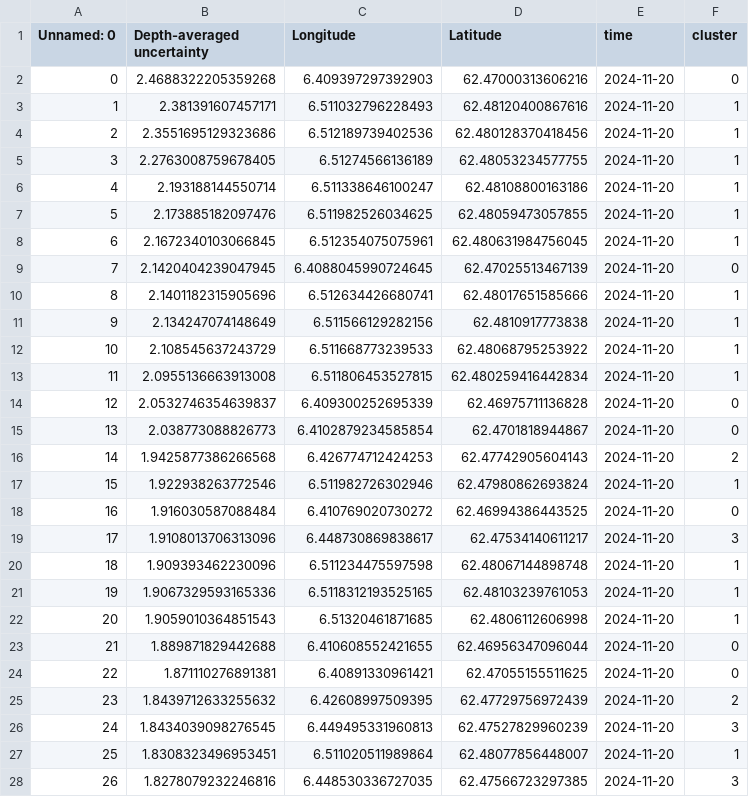
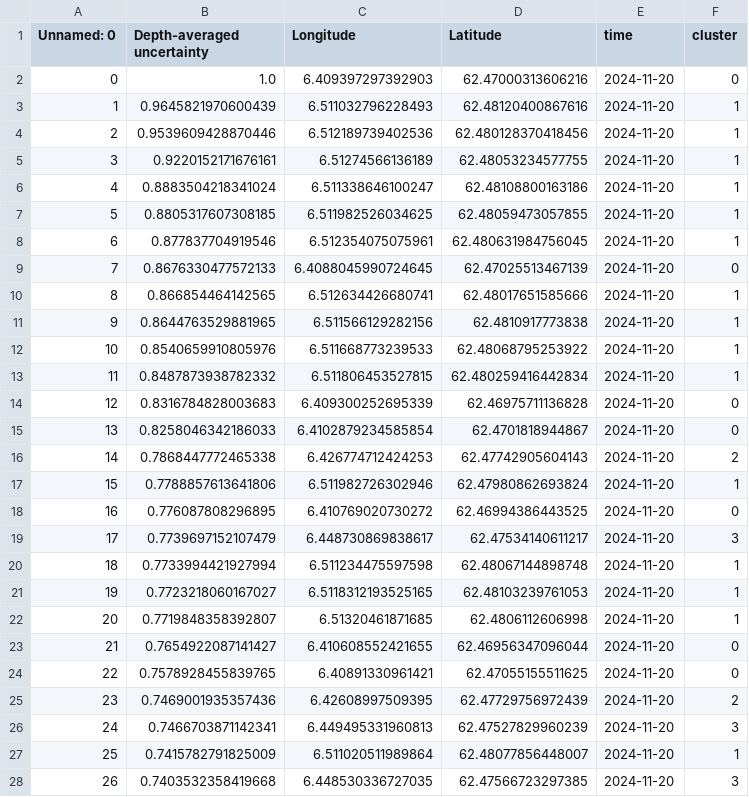
Before and after one commit to russellprimeau/source-water-digital-twin, a CSV file: data/2.clustered_coordinates.csv, drawn as a sheet; only a part is shown; the diff covers the shown part only.

```diff
--- a/data/2.clustered_coordinates.csv
+++ b/data/2.clustered_coordinates.csv
@@ -1,28 +1,28 @@
 Unnamed: 0,Depth-averaged uncertainty,Longitude,Latitude,time,cluster
-0,2.4688322205359268,6.409397297392903,62.47000313606216,2024-11-20,0
-1,2.381391607457171,6.511032796228493,62.48120400867616,2024-11-20,1
-2,2.3551695129323686,6.512189739402536,62.480128370418456,2024-11-20,1
-3,2.2763008759678405,6.51274566136189,62.48053234577755,2024-11-20,1
-4,2.193188144550714,6.511338646100247,62.48108800163186,2024-11-20,1
-5,2.173885182097476,6.511982526034625,62.48059473057855,2024-11-20,1
-6,2.1672340103066845,6.512354075075961,62.480631984756045,2024-11-20,1
-7,2.1420404239047945,6.4088045990724645,62.47025513467139,2024-11-20,0
-8,2.1401182315905696,6.512634426680741,62.48017651585666,2024-11-20,1
-9,2.134247074148649,6.511566129282156,62.4810917773838,2024-11-20,1
-10,2.108545637243729,6.511668773239533,62.48068795253922,2024-11-20,1
-11,2.0955136663913008,6.511806453527815,62.480259416442834,2024-11-20,1
-12,2.0532746354639837,6.409300252695339,62.46975711136828,2024-11-20,0
-13,2.038773088826773,6.4102879234585854,62.4701818944867,2024-11-20,0
-14,1.9425877386266568,6.426774712424253,62.47742905604143,2024-11-20,2
-15,1.922938263772546,6.511982726302946,62.47980862693824,2024-11-20,1
-16,1.916030587088484,6.410769020730272,62.46994386443525,2024-11-20,0
-17,1.9108013706313096,6.448730869838617,62.47534140611217,2024-11-20,3
-18,1.909393462230096,6.511234475597598,62.48067144898748,2024-11-20,1
-19,1.9067329593165336,6.5118312193525165,62.48103239761053,2024-11-20,1
-20,1.9059010364851543,6.51320461871685,62.4806112606998,2024-11-20,1
-21,1.889871829442688,6.410608552421655,62.46956347096044,2024-11-20,0
-22,1.871110276891381,6.40891330961421,62.47055155511625,2024-11-20,0
-23,1.8439712633255632,6.42608997509395,62.47729756972439,2024-11-20,2
-24,1.8434039098276545,6.449495331960813,62.47527829960239,2024-11-20,3
-25,1.8308323496953451,6.511020511989864,62.48077856448007,2024-11-20,1
-26,1.8278079232246816,6.448530336727035,62.47566723297385,2024-11-20,3
+0,1.0,6.409397297392903,62.47000313606216,2024-11-20,0
+1,0.9645821970600439,6.511032796228493,62.48120400867616,2024-11-20,1
+2,0.9539609428870446,6.512189739402536,62.480128370418456,2024-11-20,1
+3,0.9220152171676161,6.51274566136189,62.48053234577755,2024-11-20,1
+4,0.8883504218341024,6.511338646100247,62.48108800163186,2024-11-20,1
+5,0.8805317607308185,6.511982526034625,62.48059473057855,2024-11-20,1
+6,0.877837704919546,6.512354075075961,62.480631984756045,2024-11-20,1
+7,0.8676330477572133,6.4088045990724645,62.47025513467139,2024-11-20,0
+8,0.866854464142565,6.512634426680741,62.48017651585666,2024-11-20,1
+9,0.8644763529881965,6.511566129282156,62.4810917773838,2024-11-20,1
+10,0.8540659910805976,6.511668773239533,62.48068795253922,2024-11-20,1
+11,0.8487873938782332,6.511806453527815,62.480259416442834,2024-11-20,1
+12,0.8316784828003683,6.409300252695339,62.46975711136828,2024-11-20,0
+13,0.8258046342186033,6.4102879234585854,62.4701818944867,2024-11-20,0
+14,0.7868447772465338,6.426774712424253,62.47742905604143,2024-11-20,2
+15,0.7788857613641806,6.511982726302946,62.47980862693824,2024-11-20,1
+16,0.776087808296895,6.410769020730272,62.46994386443525,2024-11-20,0
+17,0.7739697152107479,6.448730869838617,62.47534140611217,2024-11-20,3
+18,0.7733994421927994,6.511234475597598,62.48067144898748,2024-11-20,1
+19,0.7723218060167027,6.5118312193525165,62.48103239761053,2024-11-20,1
+20,0.7719848358392807,6.51320461871685,62.4806112606998,2024-11-20,1
+21,0.7654922087141427,6.410608552421655,62.46956347096044,2024-11-20,0
+22,0.7578928455839765,6.40891330961421,62.47055155511625,2024-11-20,0
+23,0.7469001935357436,6.42608997509395,62.47729756972439,2024-11-20,2
+24,0.7466703871142341,6.449495331960813,62.47527829960239,2024-11-20,3
+25,0.7415782791825009,6.511020511989864,62.48077856448007,2024-11-20,1
+26,0.7403532358419668,6.448530336727035,62.47566723297385,2024-11-20,3
```
Also changed, not shown: 24 edited cells elsewhere in this file, data/1.Sampling_Priority.csv, data/3.cluster_info.csv, 42 other files.
